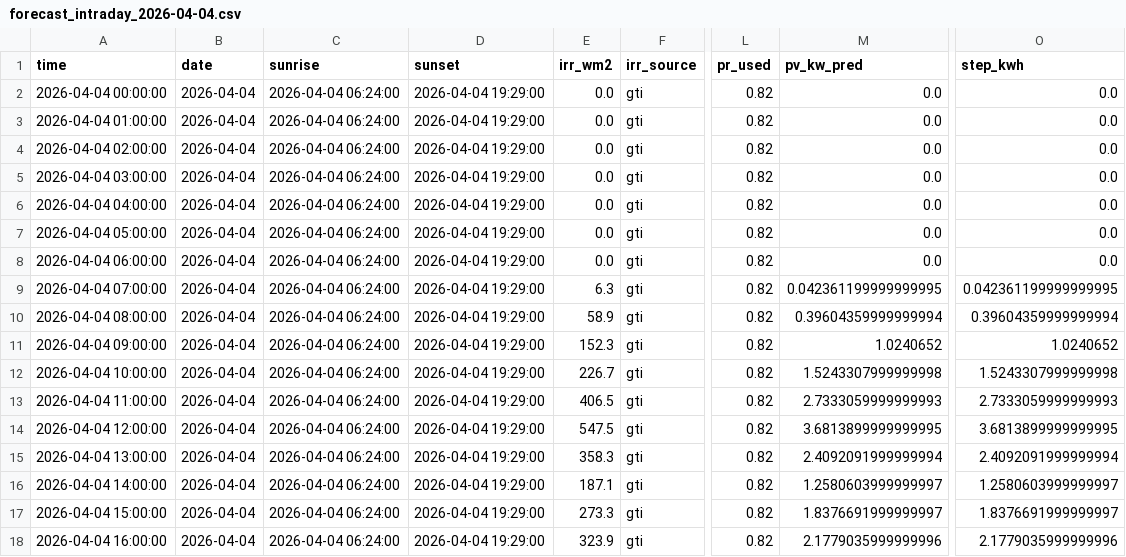
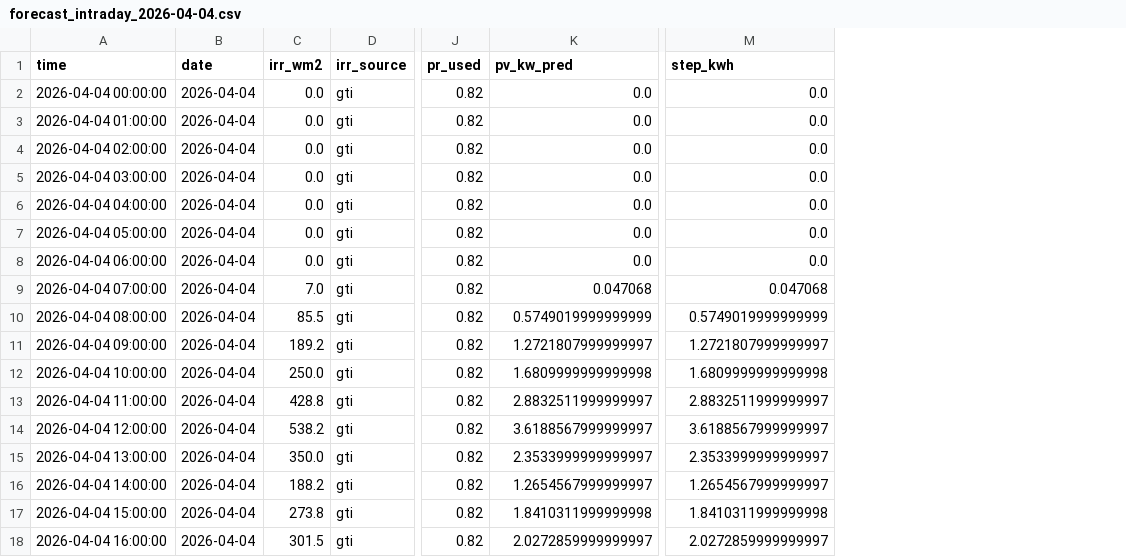
Before and after one commit to lkjhgfdsa2020/FVE, a CSV file: forecasts/intraday/forecast_intraday_2026-04-04.csv, drawn as a sheet; only a part is shown, gaps mark what is left out; removed rows and columns are numbered as before the commit, all else as after; the diff covers the shown part only; the diff names each change by its address in the sheet, - before the commit and + after, or states it on an @@ line.

```diff
--- a/forecasts/intraday/forecast_intraday_2026-04-04.csv
+++ b/forecasts/intraday/forecast_intraday_2026-04-04.csv
-column C (sunrise), rows 2-18: all 2026-04-04 06:24:00
-column D (sunset), rows 2-18: all 2026-04-04 19:29:00
-C9 (irr_wm2): 6.3
+C9 (irr_wm2): 7.0
-K9 (pv_kw_pred): 0.042361199999999995
+K9 (pv_kw_pred): 0.047068
-M9 (step_kwh): 0.042361199999999995
+M9 (step_kwh): 0.047068
-C10 (irr_wm2): 58.9
+C10 (irr_wm2): 85.5
-K10 (pv_kw_pred): 0.39604359999999994
+K10 (pv_kw_pred): 0.5749019999999999
-M10 (step_kwh): 0.39604359999999994
+M10 (step_kwh): 0.5749019999999999
-C11 (irr_wm2): 152.3
+C11 (irr_wm2): 189.2
-K11 (pv_kw_pred): 1.0240652
+K11 (pv_kw_pred): 1.2721807999999997
-M11 (step_kwh): 1.0240652
+M11 (step_kwh): 1.2721807999999997
-C12 (irr_wm2): 226.7
+C12 (irr_wm2): 250.0
-K12 (pv_kw_pred): 1.5243307999999998
+K12 (pv_kw_pred): 1.6809999999999998
-M12 (step_kwh): 1.5243307999999998
+M12 (step_kwh): 1.6809999999999998
-C13 (irr_wm2): 406.5
+C13 (irr_wm2): 428.8
-K13 (pv_kw_pred): 2.7333059999999993
+K13 (pv_kw_pred): 2.8832511999999997
-M13 (step_kwh): 2.7333059999999993
+M13 (step_kwh): 2.8832511999999997
-C14 (irr_wm2): 547.5
+C14 (irr_wm2): 538.2
-K14 (pv_kw_pred): 3.6813899999999995
+K14 (pv_kw_pred): 3.6188567999999997
-M14 (step_kwh): 3.6813899999999995
+M14 (step_kwh): 3.6188567999999997
-C15 (irr_wm2): 358.3
+C15 (irr_wm2): 350.0
-K15 (pv_kw_pred): 2.4092091999999994
+K15 (pv_kw_pred): 2.3533999999999997
-M15 (step_kwh): 2.4092091999999994
+M15 (step_kwh): 2.3533999999999997
-C16 (irr_wm2): 187.1
+C16 (irr_wm2): 188.2
-K16 (pv_kw_pred): 1.2580603999999997
+K16 (pv_kw_pred): 1.2654567999999997
-M16 (step_kwh): 1.2580603999999997
+M16 (step_kwh): 1.2654567999999997
-C17 (irr_wm2): 273.3
+C17 (irr_wm2): 273.8
-K17 (pv_kw_pred): 1.8376691999999997
+K17 (pv_kw_pred): 1.8410311999999998
-M17 (step_kwh): 1.8376691999999997
+M17 (step_kwh): 1.8410311999999998
-C18 (irr_wm2): 323.9
+C18 (irr_wm2): 301.5
-K18 (pv_kw_pred): 2.1779035999999996
+K18 (pv_kw_pred): 2.0272859999999997
-M18 (step_kwh): 2.1779035999999996
+M18 (step_kwh): 2.0272859999999997
```
Also changed, not shown: 12 edited cells elsewhere in this file, forecasts/forecast_daily_summary.csv.
